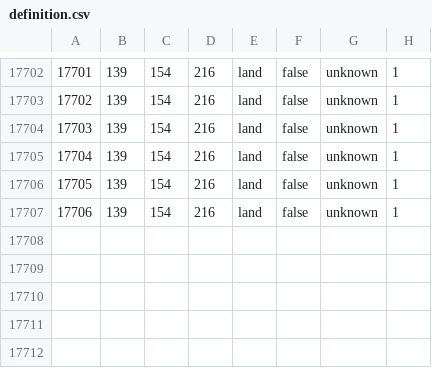
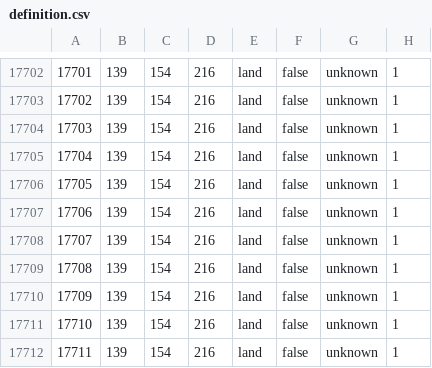
Before and after one commit to Tides-of-Europe-Devs/Tides-of-Europe-Mod, a CSV file: map/definition.csv, drawn as a sheet; only a part is shown, gaps mark what is left out.

Commit message:
definition change
definition change

```diff
--- a/map/definition.csv
+++ b/map/definition.csv
@@ -17707 +17707,6 @@
 17706;139;154;216;land;false;unknown;1
+17707;139;154;216;land;false;unknown;1
+17708;139;154;216;land;false;unknown;1
+17709;139;154;216;land;false;unknown;1
+17710;139;154;216;land;false;unknown;1
+17711;139;154;216;land;false;unknown;1
```
